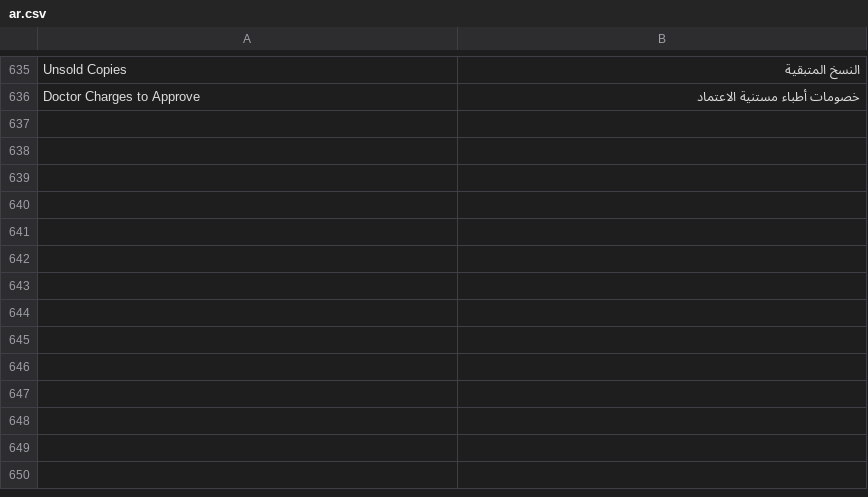
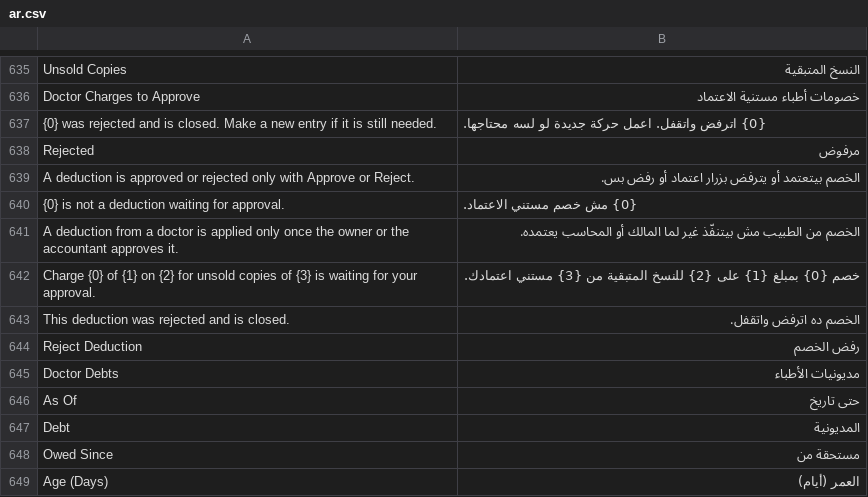
Before and after one commit to tokaM107/integrated-business-platform, a CSV file: apps/imed_erp/imed_erp/translations/ar.csv, drawn as a sheet; only a part is shown, gaps mark what is left out; the diff names each change by its address in the sheet, - before the commit and + after, or states it on an @@ line.

```diff
--- a/apps/imed_erp/imed_erp/translations/ar.csv
+++ b/apps/imed_erp/imed_erp/translations/ar.csv
+row 637: {0} was rejected and is closed. Make a new entry if it is still needed. | {0} اترفض واتقفل. اعمل حركة جديدة لو لسه محتاجها.
+row 638: Rejected | مرفوض
+row 639: A deduction is approved or rejected only with Approve or Reject. | الخصم بيتعتمد أو يترفض بزرار اعتماد أو رفض بس.
+row 640: {0} is not a deduction waiting for approval. | {0} مش خصم مستني الاعتماد.
+row 641: A deduction from a doctor is applied only once the owner or the accountant approves it. | الخصم من الطبيب مش بيتنفّذ غير لما المالك أو المحاسب يعتمده.
+row 642: Charge {0} of {1} on {2} for unsold copies of {3} is waiting for your approval. | خصم {0} بمبلغ {1} على {2} للنسخ المتبقية من {3} مستني اعتمادك.
+row 643: This deduction was rejected and is closed. | الخصم ده اترفض واتقفل.
+row 644: Reject Deduction | رفض الخصم
+row 645: Doctor Debts | مديونيات الأطباء
+row 646: As Of | حتى تاريخ
+row 647: Debt | المديونية
+row 648: Owed Since | مستحقة من
+row 649: Age (Days) | العمر (أيام)
```
